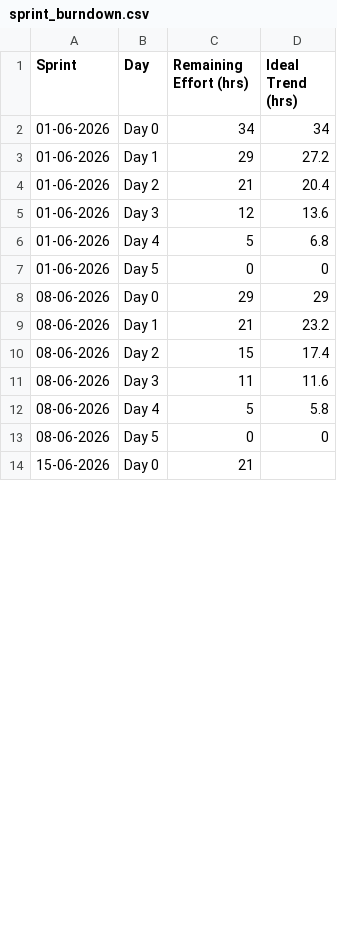
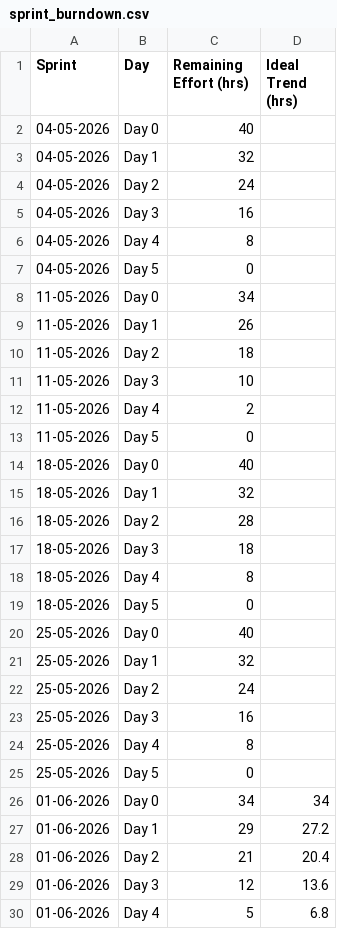
Before and after one commit to Kushal9089/RP-qa-kpi-dashboard, a CSV file: sprint_burndown.csv, drawn as a sheet; only a part is shown; the shorter side is filled out with more unchanged rows; the diff covers the shown part only.

```diff
--- a/sprint_burndown.csv
+++ b/sprint_burndown.csv
@@ -1,2 +1,26 @@
 Sprint,Day,Remaining Effort (hrs),Ideal Trend (hrs)
+04-05-2026,Day 0,40,
+04-05-2026,Day 1,32,
+04-05-2026,Day 2,24,
+04-05-2026,Day 3,16,
+04-05-2026,Day 4,8,
+04-05-2026,Day 5,0,
+11-05-2026,Day 0,34,
+11-05-2026,Day 1,26,
+11-05-2026,Day 2,18,
+11-05-2026,Day 3,10,
+11-05-2026,Day 4,2,
+11-05-2026,Day 5,0,
+18-05-2026,Day 0,40,
+18-05-2026,Day 1,32,
+18-05-2026,Day 2,28,
+18-05-2026,Day 3,18,
+18-05-2026,Day 4,8,
+18-05-2026,Day 5,0,
+25-05-2026,Day 0,40,
+25-05-2026,Day 1,32,
+25-05-2026,Day 2,24,
+25-05-2026,Day 3,16,
+25-05-2026,Day 4,8,
+25-05-2026,Day 5,0,
 01-06-2026,Day 0,34,34
```
Also changed, not shown: 20 removed rows and 25 edited cells elsewhere in this file.
